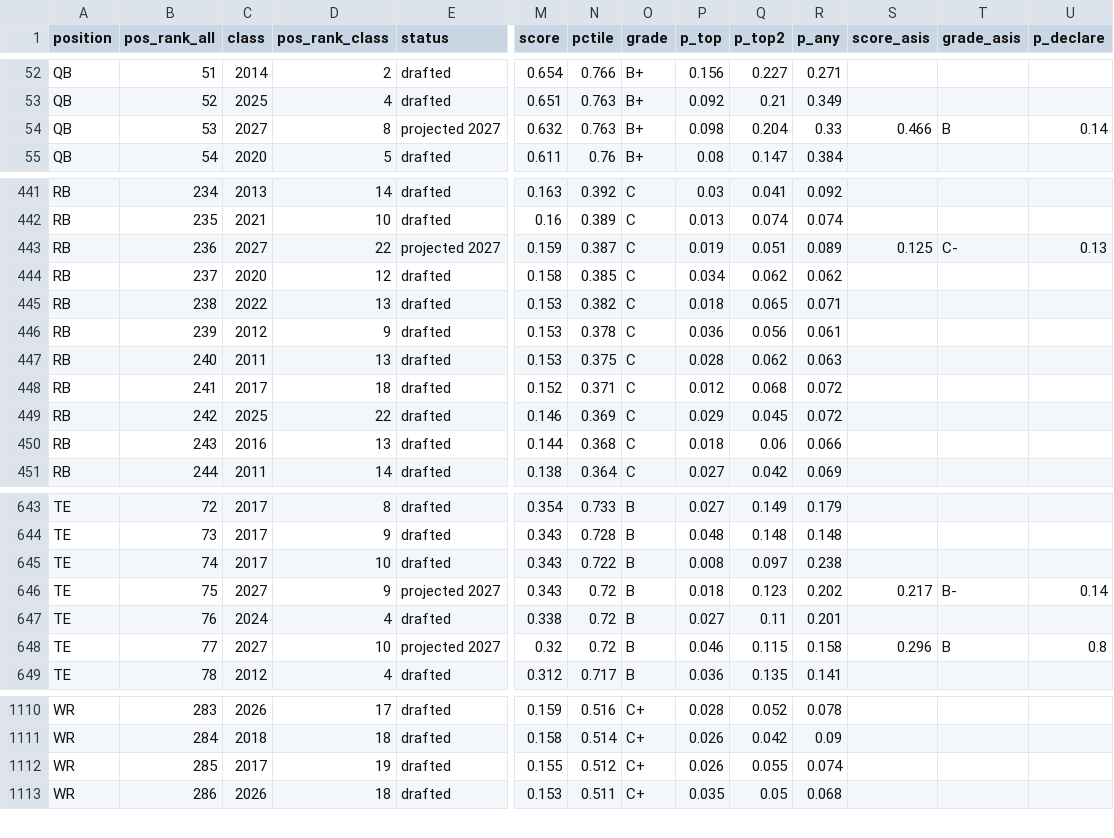
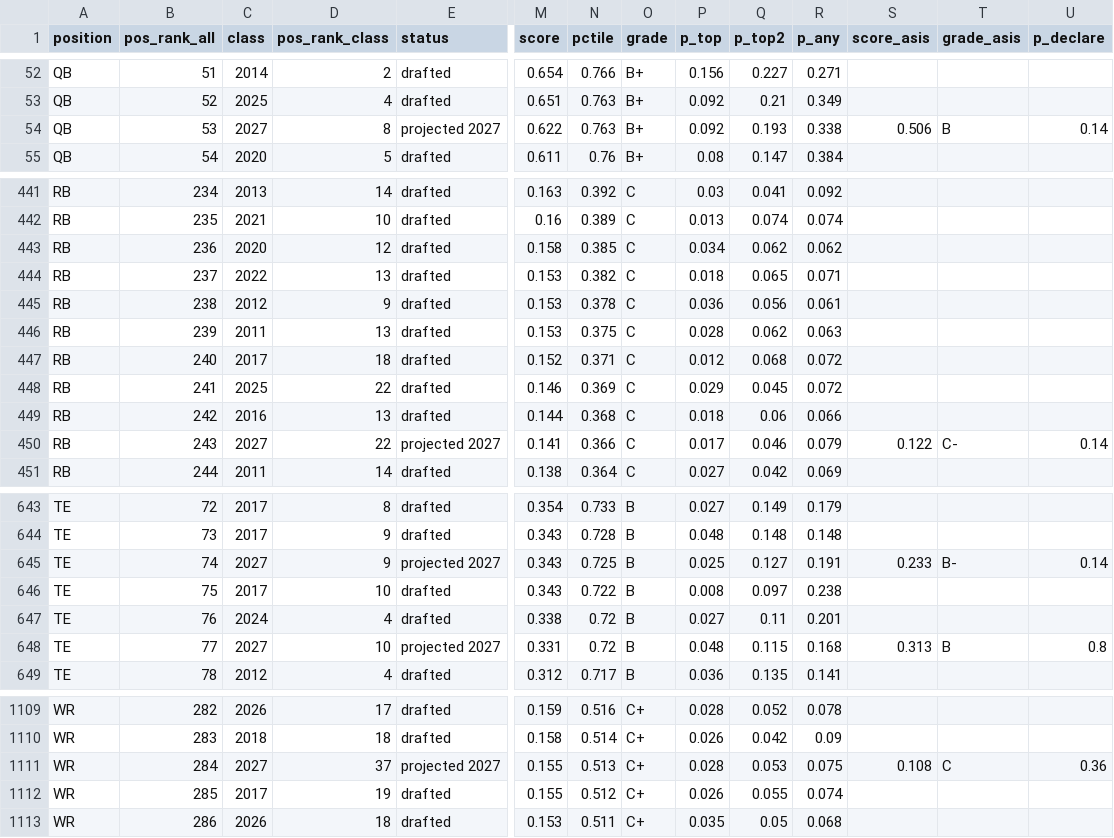
Before and after one commit to KyleMSchyma/prospect-actuary, a CSV file: pre-draft/data/pd_player_grades.csv, drawn as a sheet; only a part is shown, gaps mark what is left out; removed rows and columns are numbered as before the commit, all else as after; rows hold the shown columns only; the diff covers the shown part only; the diff names each change by its address in the sheet, - before the commit and + after, or states it on an @@ line.

```diff
--- a/pre-draft/data/pd_player_grades.csv
+++ b/pre-draft/data/pd_player_grades.csv
-M54 (score): 0.632
+M54 (score): 0.622
-P54 (p_top): 0.098
+P54 (p_top): 0.092
-Q54 (p_top2): 0.204
+Q54 (p_top2): 0.193
-R54 (p_any): 0.33
+R54 (p_any): 0.338
-S54 (score_asis): 0.466
+S54 (score_asis): 0.506
-row 443: RB | 236 | 2027 | 22 | projected 2027 | 0.159 | 0.387 | C | 0.019 | 0.051 | 0.089 | 0.125 | C- | 0.13
-B443 (pos_rank_all): 237
+B443 (pos_rank_all): 236
-B444 (pos_rank_all): 238
+B444 (pos_rank_all): 237
-B445 (pos_rank_all): 239
+B445 (pos_rank_all): 238
-B446 (pos_rank_all): 240
+B446 (pos_rank_all): 239
-B447 (pos_rank_all): 241
+B447 (pos_rank_all): 240
-B448 (pos_rank_all): 242
+B448 (pos_rank_all): 241
-B449 (pos_rank_all): 243
+B449 (pos_rank_all): 242
+row 450: RB | 243 | 2027 | 22 | projected 2027 | 0.141 | 0.366 | C | 0.017 | 0.046 | 0.079 | 0.122 | C- | 0.14
+row 645: TE | 74 | 2027 | 9 | projected 2027 | 0.343 | 0.725 | B | 0.025 | 0.127 | 0.191 | 0.233 | B- | 0.14
-B646 (pos_rank_all): 74
+B646 (pos_rank_all): 75
-row 646: TE | 75 | 2027 | 9 | projected 2027 | 0.343 | 0.72 | B | 0.018 | 0.123 | 0.202 | 0.217 | B- | 0.14
-M648 (score): 0.32
+M648 (score): 0.331
-P648 (p_top): 0.046
+P648 (p_top): 0.048
-R648 (p_any): 0.158
+R648 (p_any): 0.168
-S648 (score_asis): 0.296
+S648 (score_asis): 0.313
-B1109 (pos_rank_all): 283
+B1109 (pos_rank_all): 282
-B1110 (pos_rank_all): 284
+B1110 (pos_rank_all): 283
+row 1111: WR | 284 | 2027 | 37 | projected 2027 | 0.155 | 0.513 | C+ | 0.028 | 0.053 | 0.075 | 0.108 | C | 0.36
```
Also changed, not shown: 1 removed row and 26 edited cells elsewhere in this file, data/movers.csv, pre-draft/data/rookie_board_values.csv, 10 other files.
